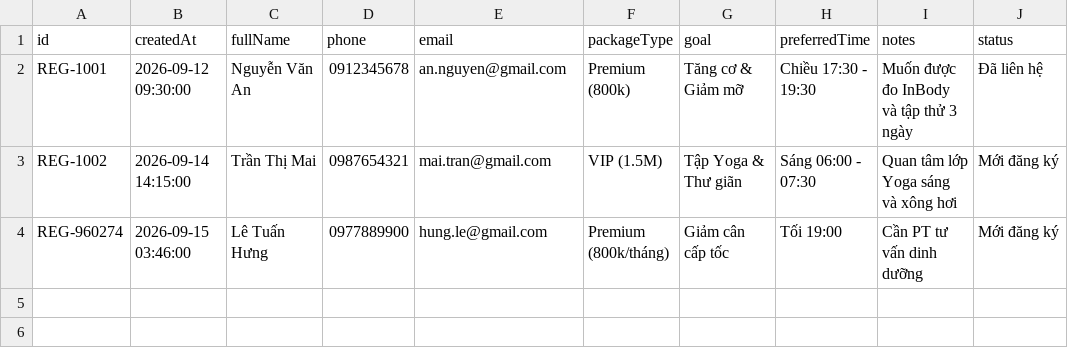
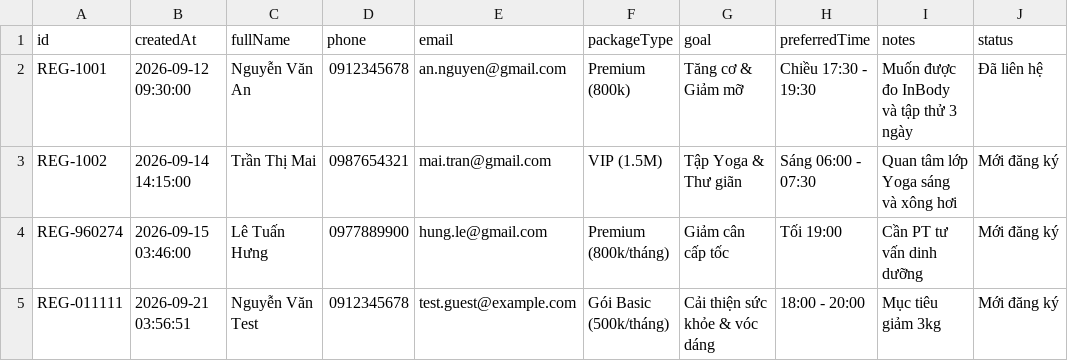
Before and after one commit to ducng0611/the-shine-fitness, a CSV file: data/registrations.csv, drawn as a sheet; the diff names each change by its address in the sheet, - before the commit and + after, or states it on an @@ line.

```diff
--- a/data/registrations.csv
+++ b/data/registrations.csv
+row 5: REG-011111 | 2026-09-21 03:56:51 | Nguyễn Văn Test | 0912345678 | test.guest@example.com | Gói Basic (500k/tháng) | Cải thiện sức khỏe & vóc dáng | 18:00 - 20:00 | Mục tiêu giảm 3kg | Mới đăng ký
```
Also changed, not shown: data/email_logs.csv, 37 other files.
